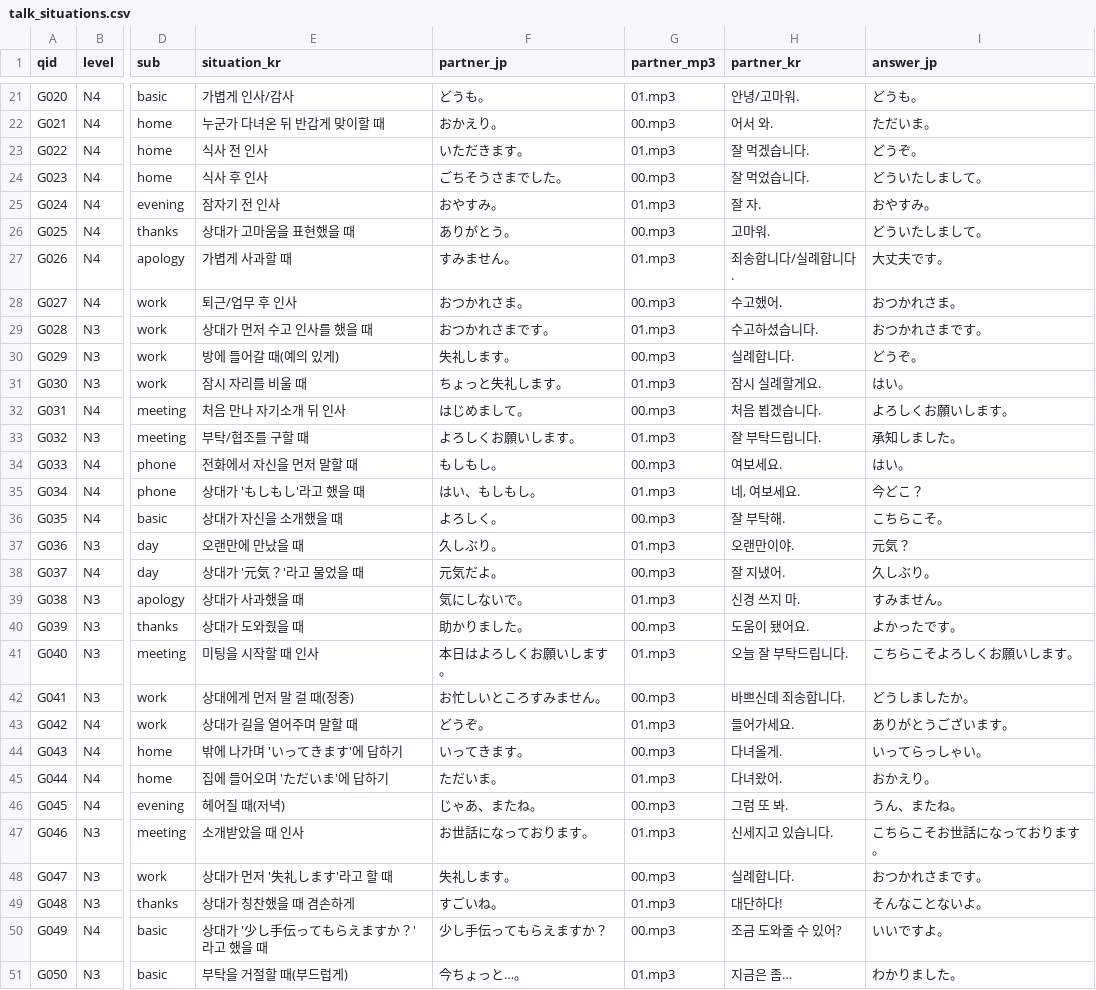
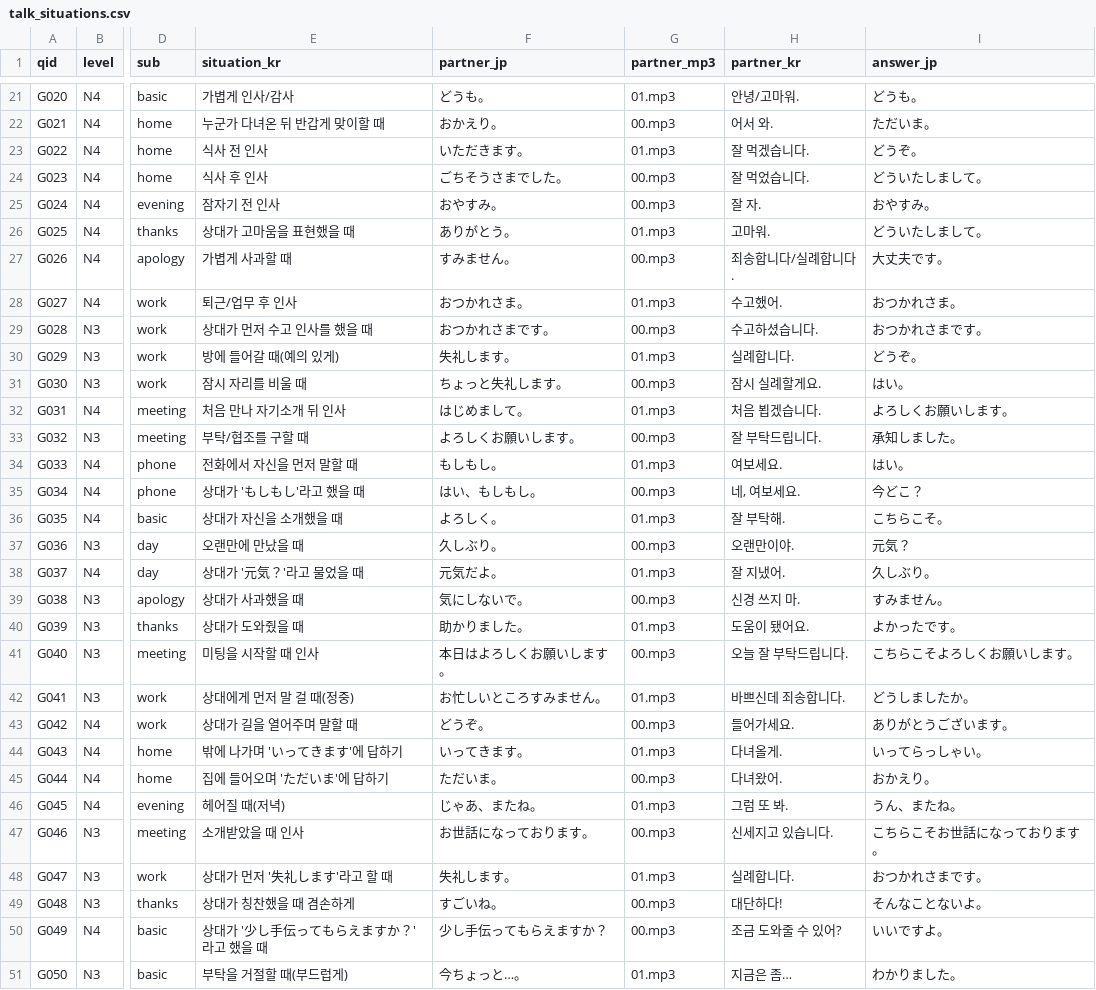
Before and after one commit to hotena0727/hotena_basic, a CSV file: data/talk_situations.csv, drawn as a sheet; only a part is shown, gaps mark what is left out; the diff names each change by its address in the sheet, - before the commit and + after, or states it on an @@ line.

Commit message:
Add files via upload

```diff
--- a/data/talk_situations.csv
+++ b/data/talk_situations.csv
-G25 (partner_mp3): 01.mp3
+G25 (partner_mp3): 00.mp3
-G26 (partner_mp3): 00.mp3
+G26 (partner_mp3): 01.mp3
-G27 (partner_mp3): 01.mp3
+G27 (partner_mp3): 00.mp3
-G28 (partner_mp3): 00.mp3
+G28 (partner_mp3): 01.mp3
-G29 (partner_mp3): 01.mp3
+G29 (partner_mp3): 00.mp3
-G30 (partner_mp3): 00.mp3
+G30 (partner_mp3): 01.mp3
-G31 (partner_mp3): 01.mp3
+G31 (partner_mp3): 00.mp3
-G32 (partner_mp3): 00.mp3
+G32 (partner_mp3): 01.mp3
-G33 (partner_mp3): 01.mp3
+G33 (partner_mp3): 00.mp3
-G34 (partner_mp3): 00.mp3
+G34 (partner_mp3): 01.mp3
-G35 (partner_mp3): 01.mp3
+G35 (partner_mp3): 00.mp3
-G36 (partner_mp3): 00.mp3
+G36 (partner_mp3): 01.mp3
-G37 (partner_mp3): 01.mp3
+G37 (partner_mp3): 00.mp3
-G38 (partner_mp3): 00.mp3
+G38 (partner_mp3): 01.mp3
-G39 (partner_mp3): 01.mp3
+G39 (partner_mp3): 00.mp3
-G40 (partner_mp3): 00.mp3
+G40 (partner_mp3): 01.mp3
-G41 (partner_mp3): 01.mp3
+G41 (partner_mp3): 00.mp3
-G42 (partner_mp3): 00.mp3
+G42 (partner_mp3): 01.mp3
-G43 (partner_mp3): 01.mp3
+G43 (partner_mp3): 00.mp3
-G44 (partner_mp3): 00.mp3
+G44 (partner_mp3): 01.mp3
-G45 (partner_mp3): 01.mp3
+G45 (partner_mp3): 00.mp3
-G46 (partner_mp3): 00.mp3
+G46 (partner_mp3): 01.mp3
-G47 (partner_mp3): 01.mp3
+G47 (partner_mp3): 00.mp3
-G48 (partner_mp3): 00.mp3
+G48 (partner_mp3): 01.mp3
-G49 (partner_mp3): 01.mp3
+G49 (partner_mp3): 00.mp3
```
